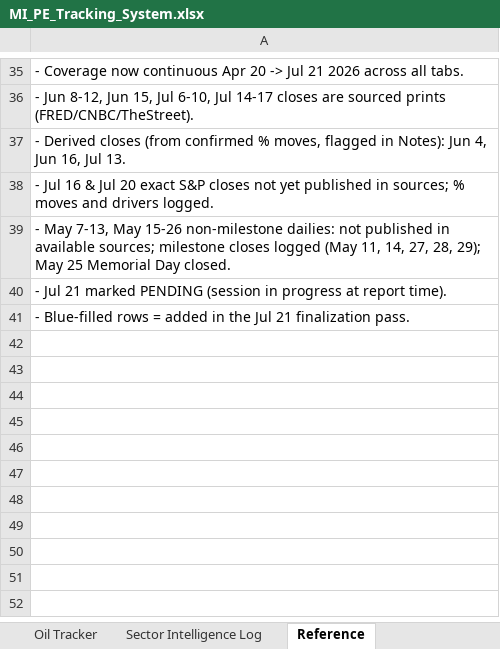
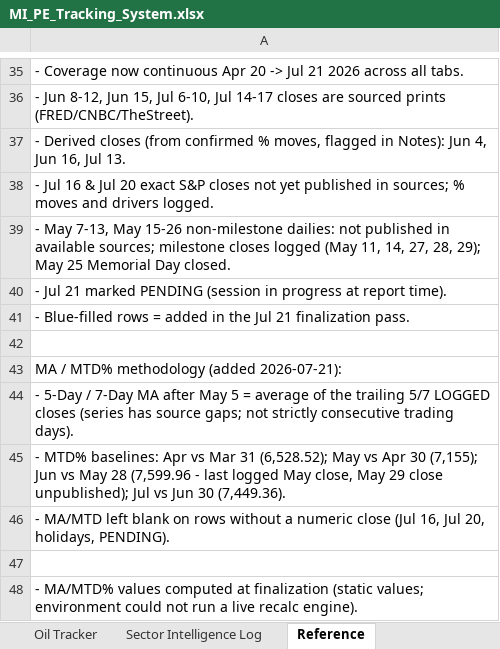
Before and after one commit to ibernard26/Claudecode, an Excel workbook: MI_PE_Tracking_System.xlsx, sheet Reference, drawn as a sheet; only a part is shown, gaps mark what is left out; values as stored, in another font and other column widths than the file's, no borders; the diff names each change by its address in the sheet, - before the commit and + after, or states it on an @@ line.

```diff
--- a/MI_PE_Tracking_System.xlsx (sheet Reference)
+++ b/MI_PE_Tracking_System.xlsx (sheet Reference)
+row 42: (empty)
+row 43: MA / MTD% methodology (added 2026-07-21):
+row 44: - 5-Day / 7-Day MA after May 5 = average of the trailing 5/7 LOGGED closes (series has source gaps; not strictly consecutive trading days).
+row 45: - MTD% baselines: Apr vs Mar 31 (6,528.52); May vs Apr 30 (7,155); Jun vs May 28 (7,599.96 - last logged May close, May 29 close unpublished); Jul vs Jun 30 (7,449.36).
+row 46: - MA/MTD left blank on rows without a numeric close (Jul 16, Jul 20, holidays, PENDING).
+row 47: (empty)
+row 48: - MA/MTD% values computed at finalization (static values; environment could not run a live recalc engine).
```
Also changed, not shown: sheet S&P 500 Tracker.
